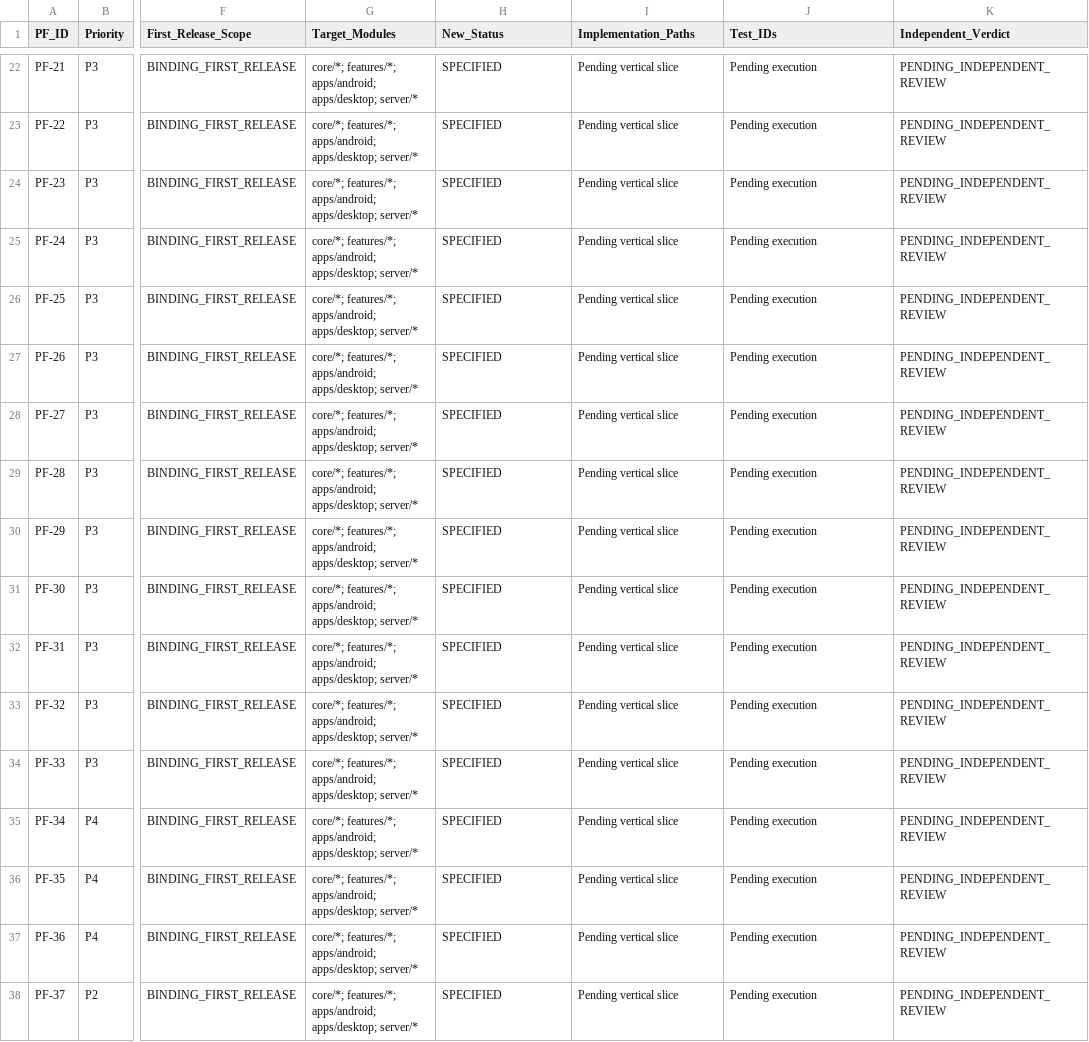
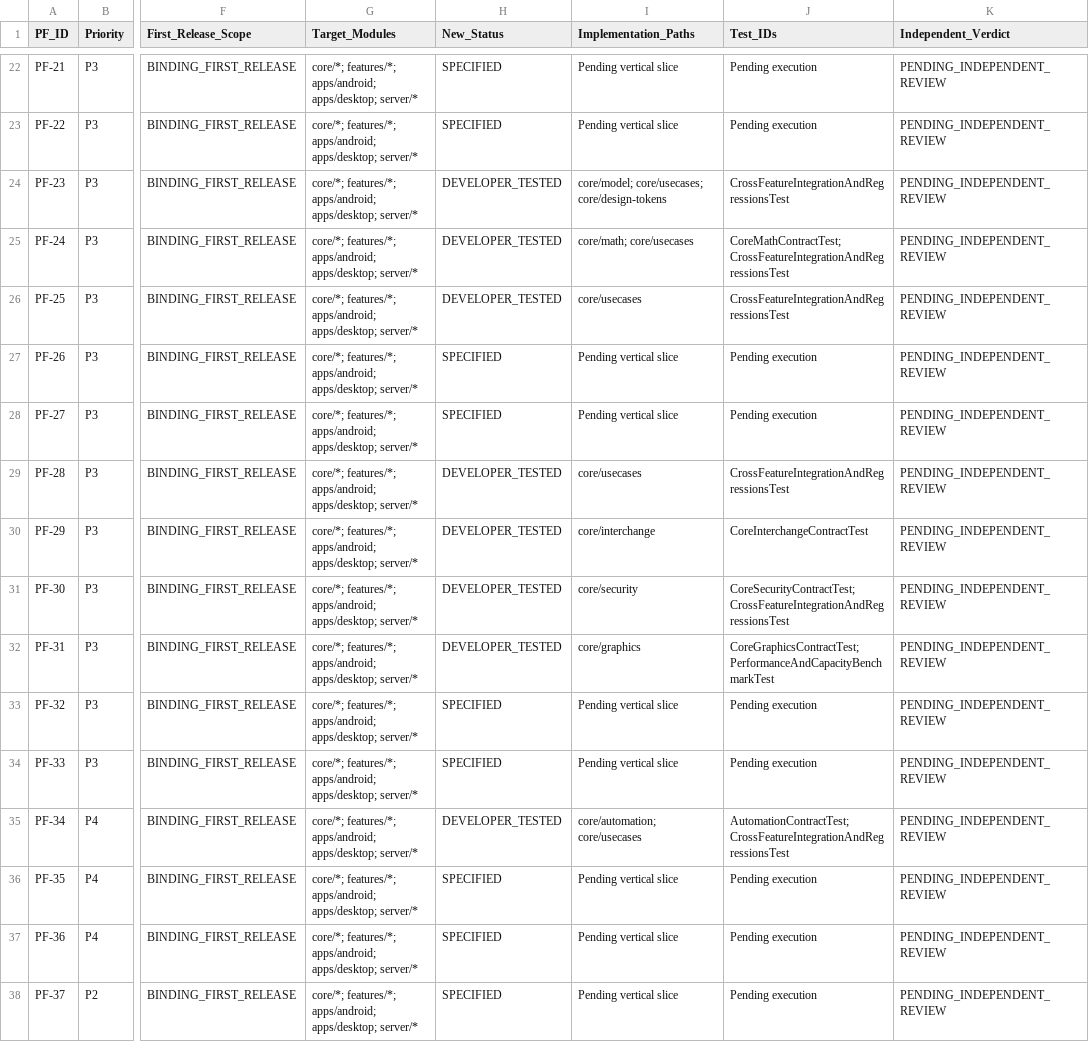
Before and after one commit to Iceessence/Planaday-Native, a CSV file: docs/EXPANSION_TRACEABILITY.csv, drawn as a sheet; only a part is shown, gaps mark what is left out; the diff covers the shown part only; the diff names each change by its address in the sheet, - before the commit and + after, or states it on an @@ line.

Commit message:
docs: record executed test results, benchmarks, updated traceability coverage and session handoff

```diff
--- a/docs/EXPANSION_TRACEABILITY.csv
+++ b/docs/EXPANSION_TRACEABILITY.csv
-H24:H26 (New_Status): SPECIFIED
+H24:H26 (New_Status): DEVELOPER_TESTED
-I24 (Implementation_Paths): Pending vertical slice
+I24 (Implementation_Paths): core/model; core/usecases; core/design-tokens
-J24 (Test_IDs): Pending execution
+J24 (Test_IDs): CrossFeatureIntegrationAndRegressionsTest
-I25 (Implementation_Paths): Pending vertical slice
+I25 (Implementation_Paths): core/math; core/usecases
-J25 (Test_IDs): Pending execution
+J25 (Test_IDs): CoreMathContractTest; CrossFeatureIntegrationAndRegressionsTest
-I26 (Implementation_Paths): Pending vertical slice
+I26 (Implementation_Paths): core/usecases
-J26 (Test_IDs): Pending execution
+J26 (Test_IDs): CrossFeatureIntegrationAndRegressionsTest
-H29:H32 (New_Status): SPECIFIED
+H29:H32 (New_Status): DEVELOPER_TESTED
-I29 (Implementation_Paths): Pending vertical slice
+I29 (Implementation_Paths): core/usecases
-J29 (Test_IDs): Pending execution
+J29 (Test_IDs): CrossFeatureIntegrationAndRegressionsTest
-I30 (Implementation_Paths): Pending vertical slice
+I30 (Implementation_Paths): core/interchange
-J30 (Test_IDs): Pending execution
+J30 (Test_IDs): CoreInterchangeContractTest
-I31 (Implementation_Paths): Pending vertical slice
+I31 (Implementation_Paths): core/security
-J31 (Test_IDs): Pending execution
+J31 (Test_IDs): CoreSecurityContractTest; CrossFeatureIntegrationAndRegressionsTest
-I32 (Implementation_Paths): Pending vertical slice
+I32 (Implementation_Paths): core/graphics
-J32 (Test_IDs): Pending execution
+J32 (Test_IDs): CoreGraphicsContractTest; PerformanceAndCapacityBenchmarkTest
-H35 (New_Status): SPECIFIED
+H35 (New_Status): DEVELOPER_TESTED
-I35 (Implementation_Paths): Pending vertical slice
+I35 (Implementation_Paths): core/automation; core/usecases
-J35 (Test_IDs): Pending execution
+J35 (Test_IDs): AutomationContractTest; CrossFeatureIntegrationAndRegressionsTest
```
Also changed, not shown: 66 edited cells elsewhere in this file, docs/NEW_FEATURE_REGISTRY.csv, 6 other files.
